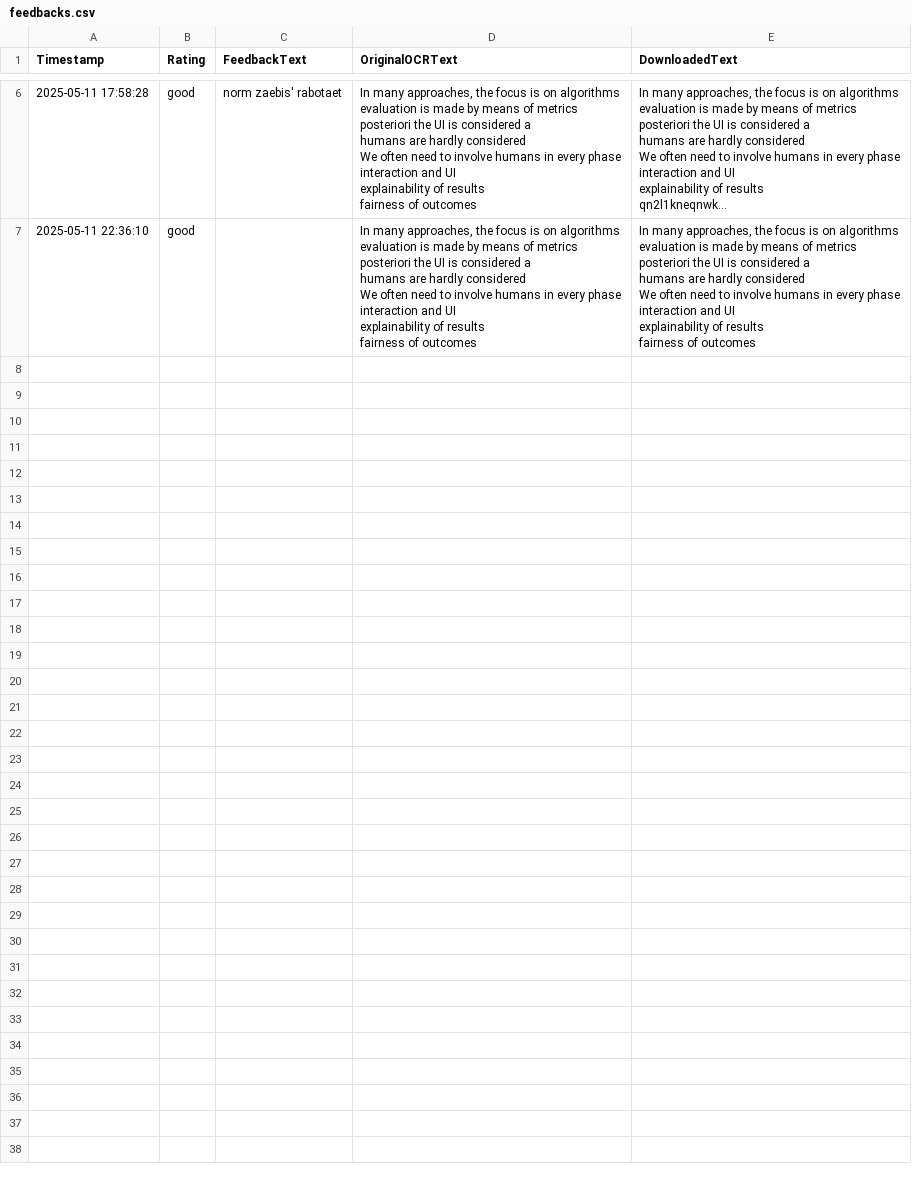
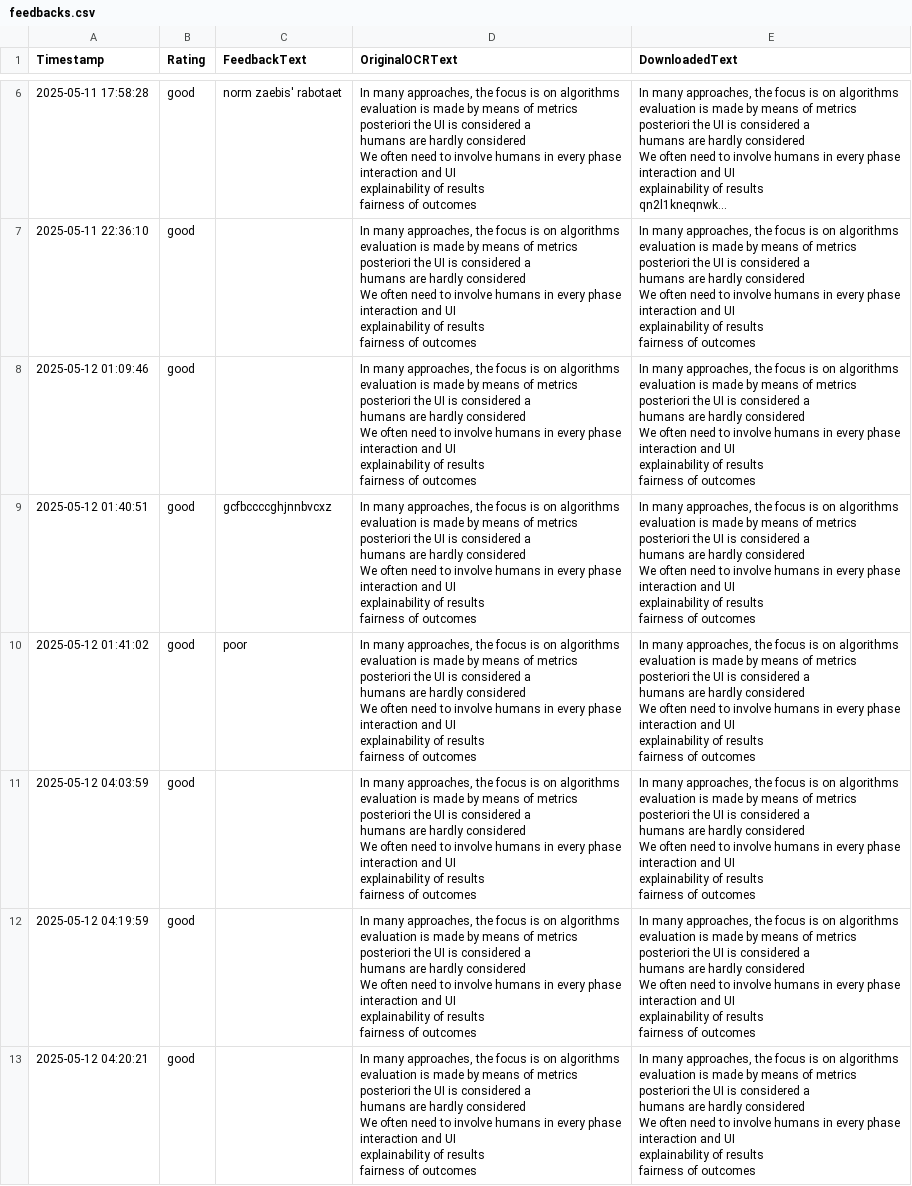
Before and after one commit to WorriedSeat/NotesConvertor, a CSV file: feedbacks/feedbacks.csv, drawn as a sheet; only a part is shown, gaps mark what is left out; long unchanged cells end in …; ↵ is a line break in a cell; the diff names each change by its address in the sheet, - before the commit and + after, or states it on an @@ line.

```diff
--- a/feedbacks/feedbacks.csv
+++ b/feedbacks/feedbacks.csv
+row 8: 2025-05-12 01:09:46 | good |  | In many approaches, the focus is on algorithms ↵ evaluation is made by means of metrics ↵ posteriori the UI is considered a ↵ humans are hardly considered ↵ We often need to involve humans in every phase ↵ interaction and UI ↵ explainability of results ↵ fairness of outcomes | In many approaches, the focus is on algorithms ↵ evaluation is made by means of metrics ↵ posteriori the UI is considered a ↵ humans are hardly considered ↵ We often need to involve humans in every phase ↵ interaction and UI ↵ explainability of results ↵ fairness of outcomes
+row 9: 2025-05-12 01:40:51 | good | gcfbccccghjnnbvcxz | In many approaches, the focus is on algorithms ↵ evaluation is made by means of metrics ↵ posteriori the UI is considered a ↵ humans are hardly considered ↵ We often need to involve humans in every phase ↵ interaction and UI ↵ explainability of results ↵ fairness of outcomes | In many approaches, the focus is on algorithms ↵ evaluation is made by means of metrics ↵ posteriori the UI is considered a ↵ humans are hardly considered ↵ We often need to involve humans in every phase ↵ interaction and UI ↵ explainability of results ↵ fairness of outcomes
+row 10: 2025-05-12 01:41:02 | good | poor | In many approaches, the focus is on algorithms ↵ evaluation is made by means of metrics ↵ posteriori the UI is considered a ↵ humans are hardly considered ↵ We often need to involve humans in every phase ↵ interaction and UI ↵ explainability of results ↵ fairness of outcomes | In many approaches, the focus is on algorithms ↵ evaluation is made by means of metrics ↵ posteriori the UI is considered a ↵ humans are hardly considered ↵ We often need to involve humans in every phase ↵ interaction and UI ↵ explainability of results ↵ fairness of outcomes
+row 11: 2025-05-12 04:03:59 | good |  | In many approaches, the focus is on algorithms ↵ evaluation is made by means of metrics ↵ posteriori the UI is considered a ↵ humans are hardly considered ↵ We often need to involve humans in every phase ↵ interaction and UI ↵ explainability of results ↵ fairness of outcomes | In many approaches, the focus is on algorithms ↵ evaluation is made by means of metrics ↵ posteriori the UI is considered a ↵ humans are hardly considered ↵ We often need to involve humans in every phase ↵ interaction and UI ↵ explainability of results ↵ fairness of outcomes
+row 12: 2025-05-12 04:19:59 | good |  | In many approaches, the focus is on algorithms ↵ evaluation is made by means of metrics ↵ posteriori the UI is considered a ↵ humans are hardly considered ↵ We often need to involve humans in every phase ↵ interaction and UI ↵ explainability of results ↵ fairness of outcomes | In many approaches, the focus is on algorithms ↵ evaluation is made by means of metrics ↵ posteriori the UI is considered a ↵ humans are hardly considered ↵ We often need to involve humans in every phase ↵ interaction and UI ↵ explainability of results ↵ fairness of outcomes
+row 13: 2025-05-12 04:20:21 | good |  | In many approaches, the focus is on algorithms ↵ evaluation is made by means of metrics ↵ posteriori the UI is considered a ↵ humans are hardly considered ↵ We often need to involve humans in every phase ↵ interaction and UI ↵ explainability of results ↵ fairness of outcomes | In many approaches, the focus is on algorithms ↵ evaluation is made by means of metrics ↵ posteriori the UI is considered a ↵ humans are hardly considered ↵ We often need to involve humans in every phase ↵ interaction and UI ↵ explainability of results ↵ fairness of outcomes
```
Also changed, not shown: 31 other files.
